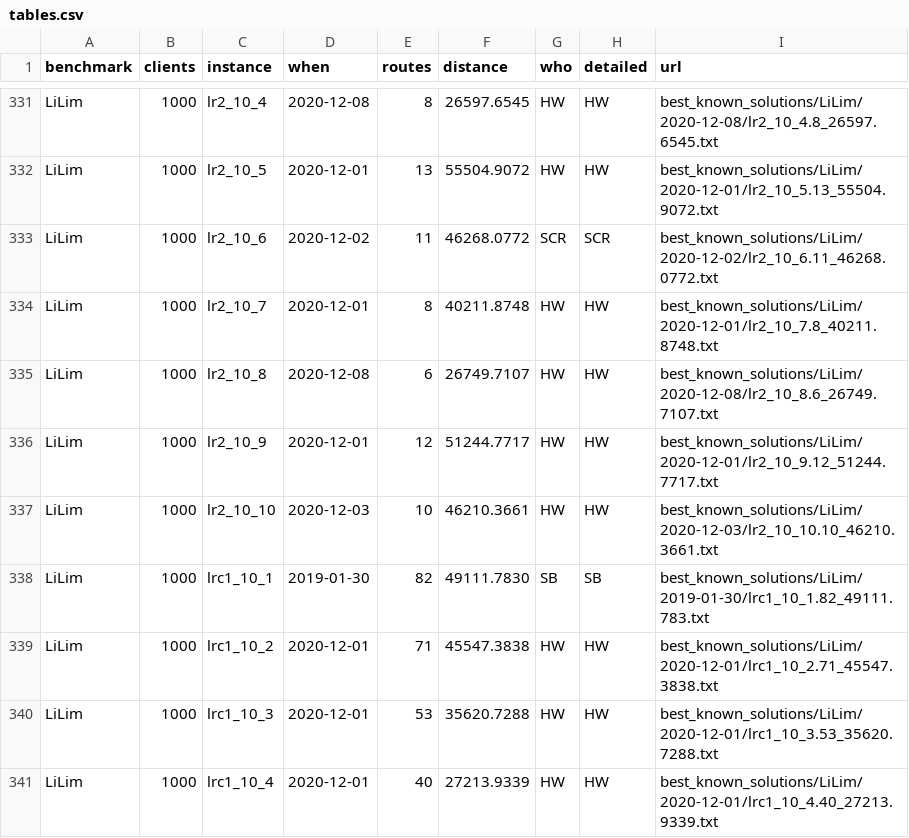
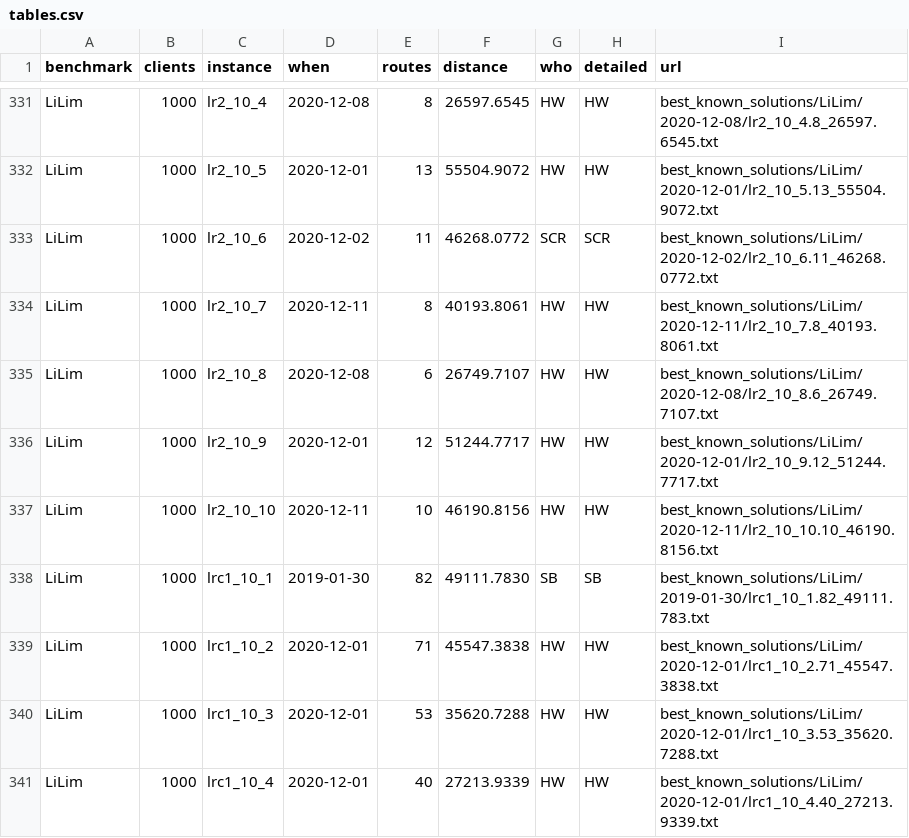
Before and after one commit to rogalski-wmii-uni-lodz-pl/vrp-benchmarks, a CSV file: tables.csv, drawn as a sheet; only a part is shown, gaps mark what is left out; the diff covers the shown part only.

```diff
--- a/tables.csv
+++ b/tables.csv
@@ -333,6 +333,6 @@ LiLim,1000,lr2_10_5,2020-12-01,13,55504.9072,HW,HW,best_known_solutions/LiLim/20
 LiLim,1000,lr2_10_6,2020-12-02,11,46268.0772,SCR,SCR,best_known_solutions/LiLim/2020-12-02/lr2_10_6.11_46268.0772.txt
-LiLim,1000,lr2_10_7,2020-12-01,8,40211.8748,HW,HW,best_known_solutions/LiLim/2020-12-01/lr2_10_7.8_40211.8748.txt
+LiLim,1000,lr2_10_7,2020-12-11,8,40193.8061,HW,HW,best_known_solutions/LiLim/2020-12-11/lr2_10_7.8_40193.8061.txt
 LiLim,1000,lr2_10_8,2020-12-08,6,26749.7107,HW,HW,best_known_solutions/LiLim/2020-12-08/lr2_10_8.6_26749.7107.txt
 LiLim,1000,lr2_10_9,2020-12-01,12,51244.7717,HW,HW,best_known_solutions/LiLim/2020-12-01/lr2_10_9.12_51244.7717.txt
-LiLim,1000,lr2_10_10,2020-12-03,10,46210.3661,HW,HW,best_known_solutions/LiLim/2020-12-03/lr2_10_10.10_46210.3661.txt
+LiLim,1000,lr2_10_10,2020-12-11,10,46190.8156,HW,HW,best_known_solutions/LiLim/2020-12-11/lr2_10_10.10_46190.8156.txt
 LiLim,1000,lrc1_10_1,2019-01-30,82,49111.7830,SB,SB,best_known_solutions/LiLim/2019-01-30/lrc1_10_1.82_49111.783.txt
```
Also changed, not shown: 36 edited cells elsewhere in this file, improvements.csv, 14 other files.
